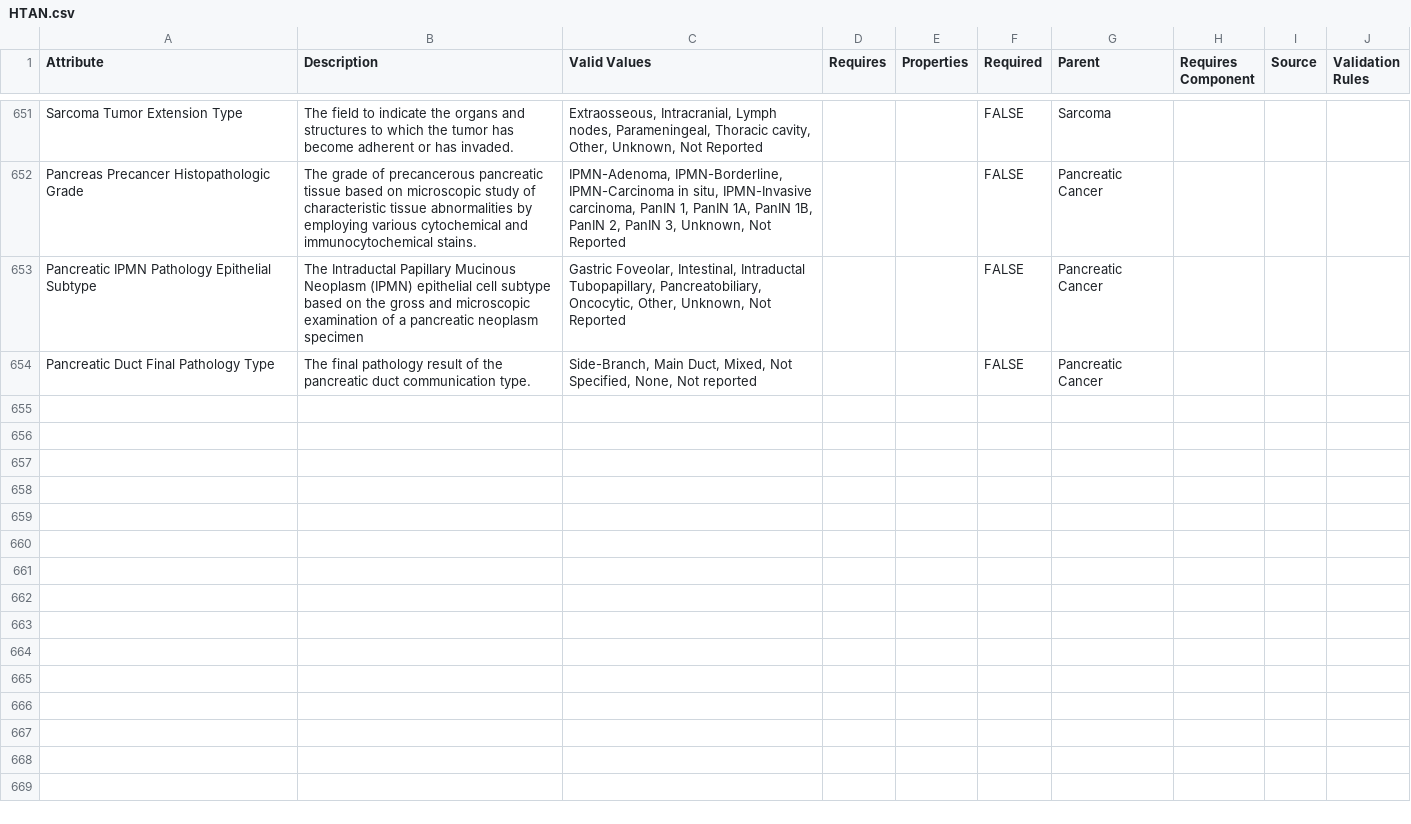
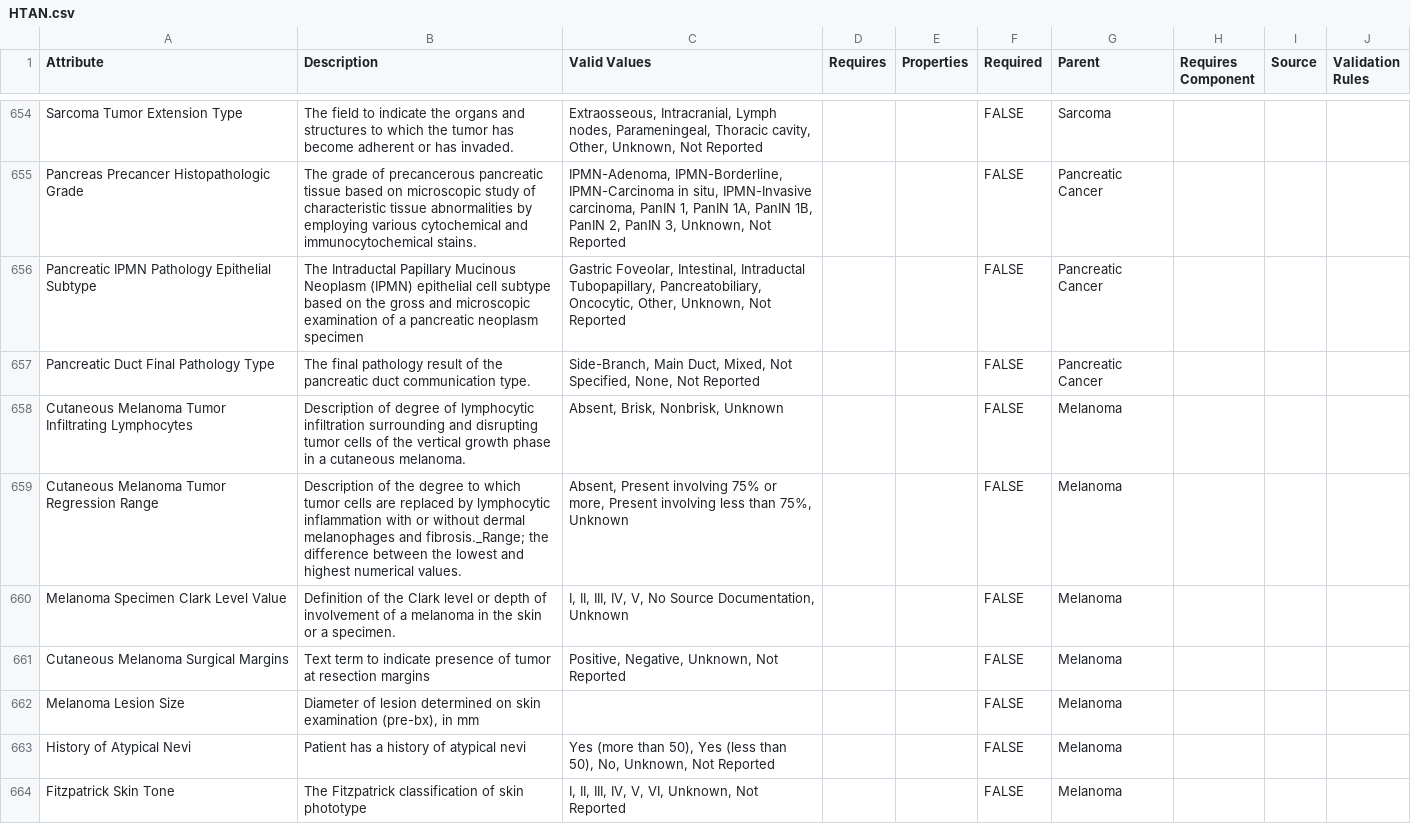
Before and after one commit to Sage-Bionetworks/schematic, a CSV file: data/csv/HTAN.csv, drawn as a sheet; only a part is shown, gaps mark what is left out; the diff covers the shown part only.

Commit message:
adding csv schema input

```diff
--- a/data/csv/HTAN.csv
+++ b/data/csv/HTAN.csv
@@ -667,2 +670,9 @@ Pancreas Precancer Histopathologic Grade,The grade of precancerous pancreatic ti
 Pancreatic IPMN Pathology Epithelial Subtype,The Intraductal Papillary Mucinous Neoplasm (IPMN) epithelial cell subtype based on the gross and microscopic examination of a pancreatic neoplasm specimen,"Gastric Foveolar, Intestinal, Intraductal Tubopapillary, Pancreatobiliary, Oncocytic, Other, Unknown, Not Reported",,,FALSE,Pancreatic Cancer,,,
-Pancreatic Duct Final Pathology Type,The final pathology result of the pancreatic duct communication type.,"Side-Branch, Main Duct, Mixed, Not Specified, None, Not reported",,,FALSE,Pancreatic Cancer,,,
+Pancreatic Duct Final Pathology Type,The final pathology result of the pancreatic duct communication type.,"Side-Branch, Main Duct, Mixed, Not Specified, None, Not Reported",,,FALSE,Pancreatic Cancer,,,
+Cutaneous Melanoma Tumor Infiltrating Lymphocytes,Description of degree of lymphocytic infiltration surrounding and disrupting tumor cells of the vertical growth phase in a cutaneous melanoma.,"Absent, Brisk, Nonbrisk, Unknown",,,FALSE,Melanoma,,,
+Cutaneous Melanoma Tumor Regression Range,Description of the degree to which tumor cells are replaced by lymphocytic inflammation with or without dermal melanophages and fibrosis._Range; the difference between the lowest and highest numerical values.,"Absent, Present involving 75% or more, Present involving less than 75%, Unknown",,,FALSE,Melanoma,,,
+Melanoma Specimen Clark Level Value,Definition of the Clark level or depth of involvement of a melanoma in the skin or a specimen.,"I, II, III, IV, V, No Source Documentation, Unknown",,,FALSE,Melanoma,,,
+Cutaneous Melanoma Surgical Margins,Text term to indicate presence of tumor at resection margins,"Positive, Negative, Unknown, Not Reported",,,FALSE,Melanoma,,,
+Melanoma Lesion Size,"Diameter of lesion determined on skin examination (pre-bx), in mm",,,,FALSE,Melanoma,,,
+History of Atypical Nevi,Patient has a history of atypical nevi,"Yes (more than 50), Yes (less than 50), No, Unknown, Not Reported",,,FALSE,Melanoma,,,
+Fitzpatrick Skin Tone,The Fitzpatrick classification of skin phototype,"I, II, III, IV, V, VI, Unknown, Not Reported",,,FALSE,Melanoma,,,
```
Also changed, not shown: 10 added rows and 31 edited cells elsewhere in this file.
